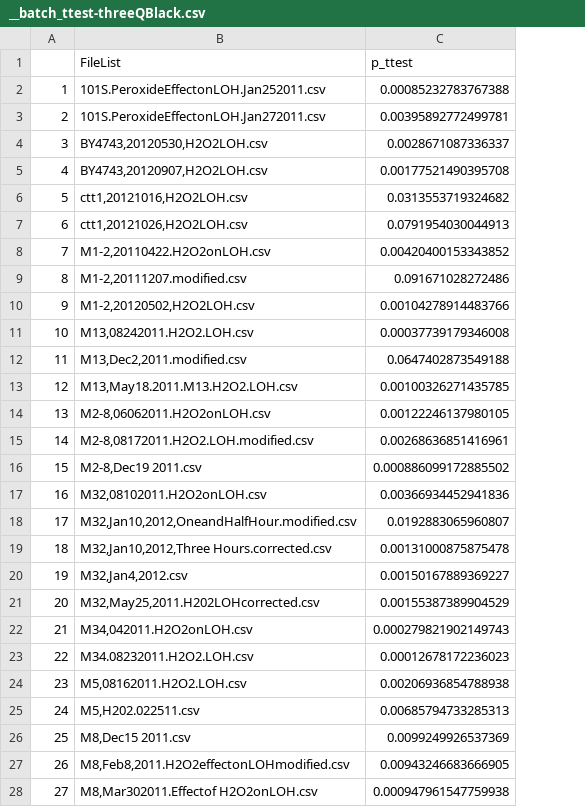
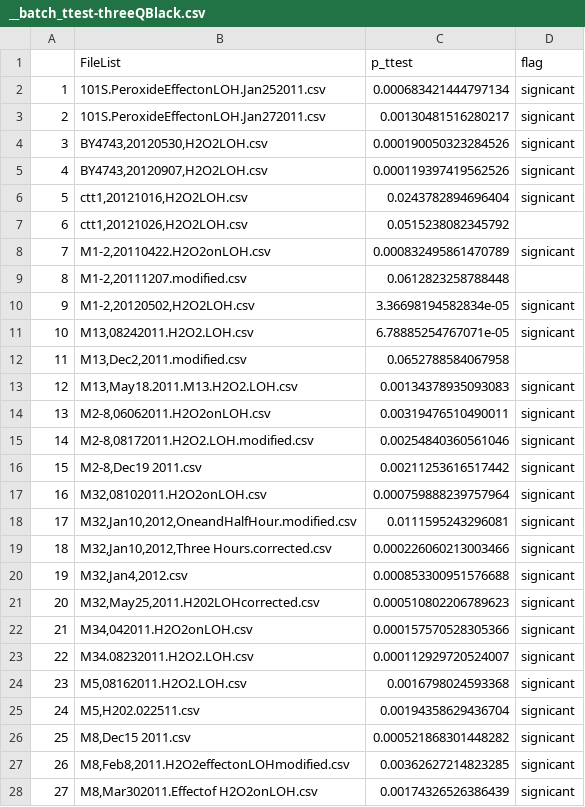
Before and after one commit to hongqin/LOH_H2O2_2016, a CSV file: analysis/__batch_ttest-threeQBlack.csv, drawn as a sheet; only a part is shown; the diff covers the shown part only; the diff names each change by its address in the sheet, - before the commit and + after, or states it on an @@ line.

```diff
--- a/analysis/__batch_ttest-threeQBlack.csv
+++ b/analysis/__batch_ttest-threeQBlack.csv
+column D (flag), rows 2-28: signicant | signicant | signicant | signicant | signicant |  | signicant |  | signicant | signicant |  | signicant | signicant | signicant | signicant | signicant | signicant | signicant | signicant | signicant | signicant | signicant | signicant | signicant | signicant | signicant | signicant
-C2 (p_ttest): 0.00085232783767388
+C2 (p_ttest): 0.000683421444797134
-C3 (p_ttest): 0.00395892772499781
+C3 (p_ttest): 0.00130481516280217
-C4 (p_ttest): 0.0028671087336337
+C4 (p_ttest): 0.000190050323284526
-C5 (p_ttest): 0.00177521490395708
+C5 (p_ttest): 0.000119397419562526
-C6 (p_ttest): 0.0313553719324682
+C6 (p_ttest): 0.0243782894696404
-C7 (p_ttest): 0.0791954030044913
+C7 (p_ttest): 0.0515238082345792
-C8 (p_ttest): 0.00420400153343852
+C8 (p_ttest): 0.000832495861470789
-C9 (p_ttest): 0.091671028272486
+C9 (p_ttest): 0.0612823258788448
-C10 (p_ttest): 0.00104278914483766
+C10 (p_ttest): 3.36698194582834e-05
-C11 (p_ttest): 0.00037739179346008
+C11 (p_ttest): 6.78885254767071e-05
-C12 (p_ttest): 0.0647402873549188
+C12 (p_ttest): 0.0652788584067958
-C13 (p_ttest): 0.00100326271435785
+C13 (p_ttest): 0.00134378935093083
-C14 (p_ttest): 0.00122246137980105
+C14 (p_ttest): 0.00319476510490011
-C15 (p_ttest): 0.00268636851416961
+C15 (p_ttest): 0.00254840360561046
-C16 (p_ttest): 0.000886099172885502
+C16 (p_ttest): 0.00211253616517442
-C17 (p_ttest): 0.00366934452941836
+C17 (p_ttest): 0.000759888239757964
-C18 (p_ttest): 0.0192883065960807
+C18 (p_ttest): 0.0111595243296081
-C19 (p_ttest): 0.00131000875875478
+C19 (p_ttest): 0.000226060213003466
-C20 (p_ttest): 0.00150167889369227
+C20 (p_ttest): 0.000853300951576688
-C21 (p_ttest): 0.00155387389904529
+C21 (p_ttest): 0.000510802206789623
-C22 (p_ttest): 0.000279821902149743
+C22 (p_ttest): 0.000157570528305366
-C23 (p_ttest): 0.00012678172236023
+C23 (p_ttest): 0.000112929720524007
-C24 (p_ttest): 0.00206936854788938
+C24 (p_ttest): 0.0016798024593368
-C25 (p_ttest): 0.00685794733285313
+C25 (p_ttest): 0.00194358629436704
-C26 (p_ttest): 0.0099249926537369
+C26 (p_ttest): 0.000521868301448282
-C27 (p_ttest): 0.00943246683666905
+C27 (p_ttest): 0.00362627214823285
-C28 (p_ttest): 0.000947961547759938
+C28 (p_ttest): 0.00174326526386439
```
Also changed, not shown: 12 edited cells elsewhere in this file, data.H2O2-LOH/M1-2,20111207.modified.csv, 6 other files.
